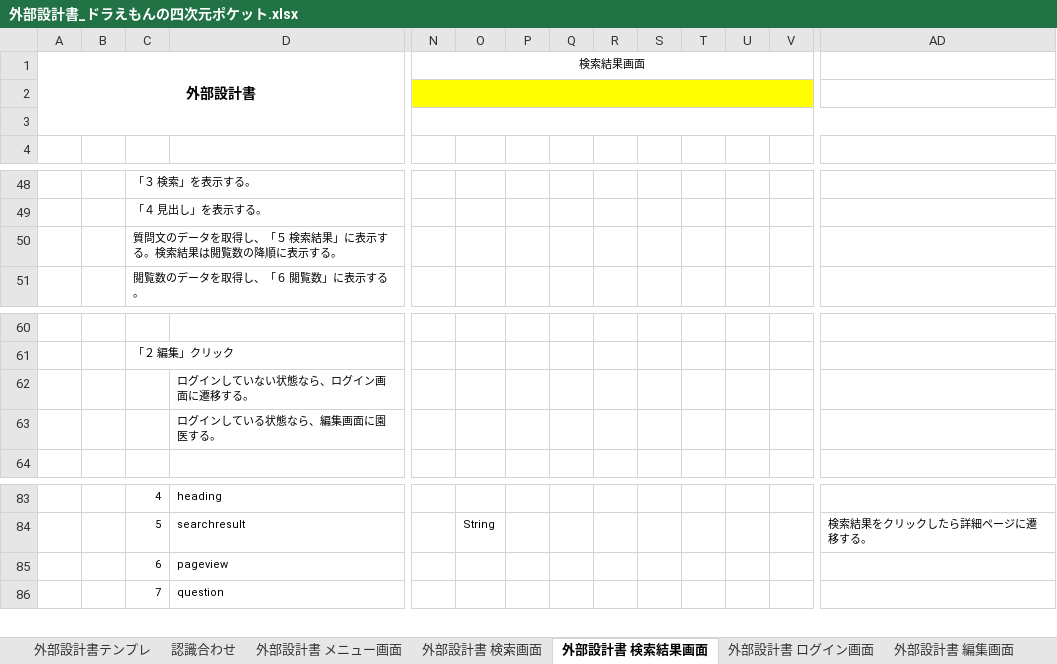
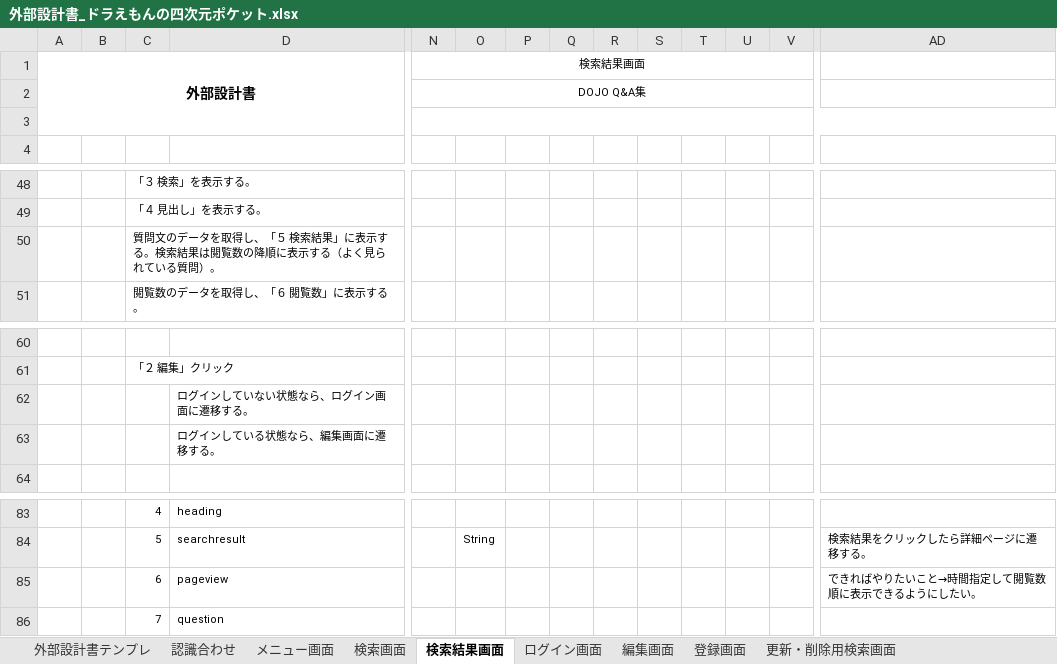
Before and after one commit to DOJO-2021/D-6, an Excel workbook: documents/外部設計書_ドラえもんの四次元ポケット.xlsx, sheet 検索結果画面, drawn as a sheet; only a part is shown, gaps mark what is left out; values as stored, in another font and other column widths than the file's, no borders; charts and pictures not drawn; the diff names each change by its address in the sheet, - before the commit and + after, or states it on an @@ line.

```diff
--- a/documents/外部設計書_ドラえもんの四次元ポケット.xlsx (sheet 検索結果画面)
+++ b/documents/外部設計書_ドラえもんの四次元ポケット.xlsx (sheet 検索結果画面)
-sheet tab: 外部設計書 メニュー画面
+sheet tab: メニュー画面
-sheet tab: 外部設計書 検索画面
+sheet tab: 検索画面
-sheet tab: 外部設計書 検索結果画面
+sheet tab: 検索結果画面
-sheet tab: 外部設計書 ログイン画面
+sheet tab: ログイン画面
-sheet tab: 外部設計書 編集画面
+sheet tab: 編集画面
+sheet tab: 更新・削除用検索画面
-N2 (検索結果画面): (empty)
+N2 (検索結果画面): DOJO Q&A集
-N2:V2 fill: #FFFF00
+N2:V2 fill: none
-C50: …表示する。
+C50: …表示する（よく見られている質問）。
-D63: ログインしている状態なら、編集画面に園医する。
+D63: ログインしている状態なら、編集画面に遷移する。
-AD85: (empty)
+AD85: できればやりたいこと→時間指定して閲覧数順に表示できるようにしたい。
```
Also changed, not shown: sheet 更新・削除画面, sheet 登録画面, sheet 認識合わせ, sheet ログイン画面, sheet 検索画面, sheet 編集画面, 1 more sheet, other sheet tabs, charts or pictures.
